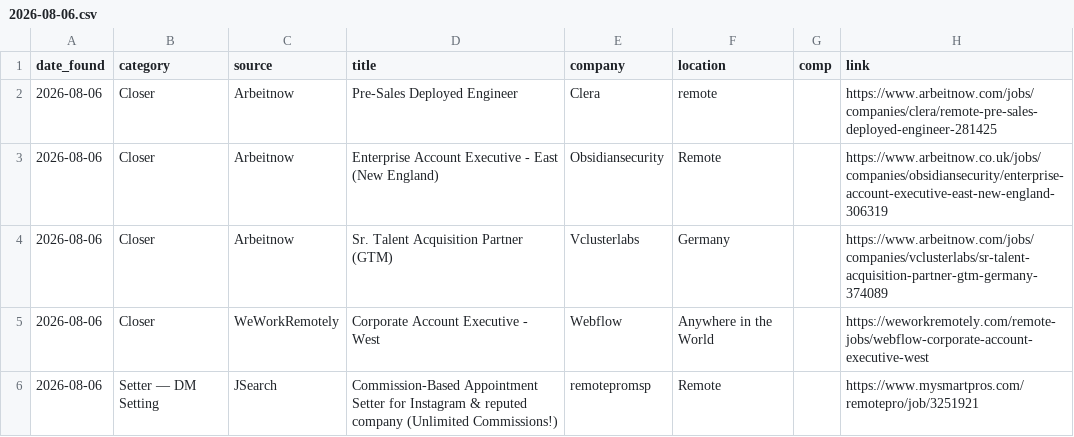
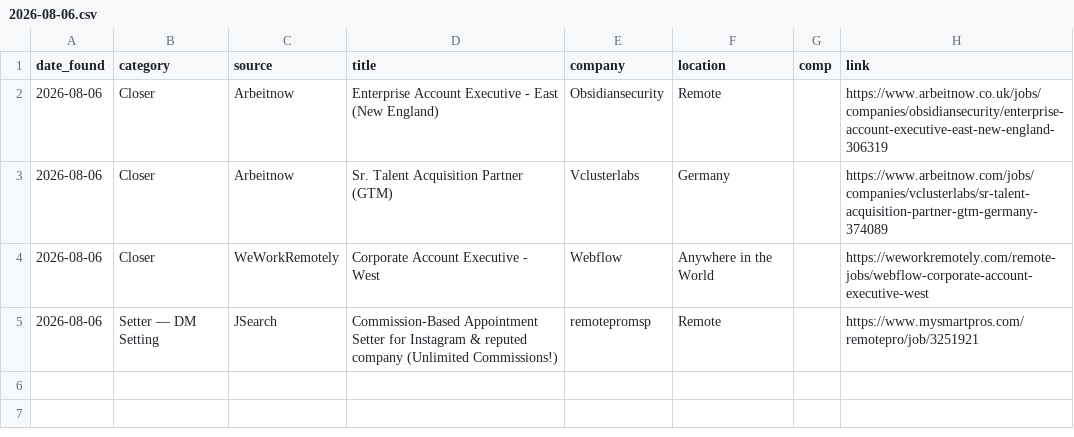
Before and after one commit to annaaimodel/better-prompt-ai-main, a CSV file: jobs/daily/2026-08-06.csv, drawn as a sheet.

```diff
--- a/jobs/daily/2026-08-06.csv
+++ b/jobs/daily/2026-08-06.csv
@@ -1,3 +1,2 @@
 date_found,category,source,title,company,location,comp,link
-2026-08-06,Closer,Arbeitnow,Pre-Sales Deployed Engineer,Clera,remote,,https://www.arbeitnow.com/jobs/companies/clera/remote-pre-sales-deployed-engineer-281425
 2026-08-06,Closer,Arbeitnow,Enterprise Account Executive - East (New England),Obsidiansecurity,Remote,,https://www.arbeitnow.co.uk/jobs/companies/obsidiansecurity/enterprise-account-executive-east-new-england-306319
```
Also changed, not shown: 4 other files.
